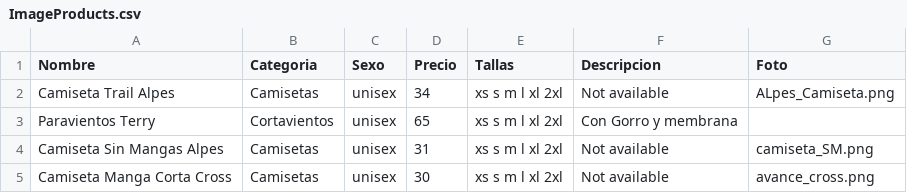
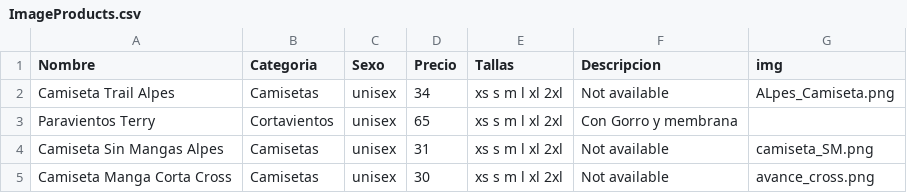
Before and after one commit to IHCantabraba/JabatoVeloz, a CSV file: server/src/utils/Products/ImageProducts.csv, drawn as a sheet; only a part is shown.

Commit message:
add Product

```diff
--- a/server/src/utils/Products/ImageProducts.csv
+++ b/server/src/utils/Products/ImageProducts.csv
@@ -1,2 +1,2 @@
-Nombre,Categoria,Sexo,Precio,Tallas,Descripcion,Foto
+Nombre,Categoria,Sexo,Precio,Tallas,Descripcion,img
 Camiseta Trail Alpes,Camisetas,unisex,34,xs s m l xl 2xl,Not available,ALpes_Camiseta.png
```
Also changed, not shown: 13 other files.
